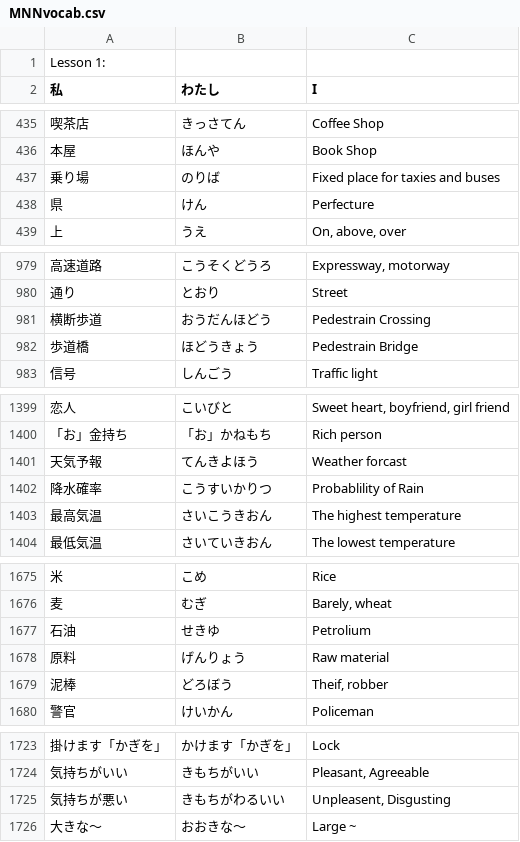
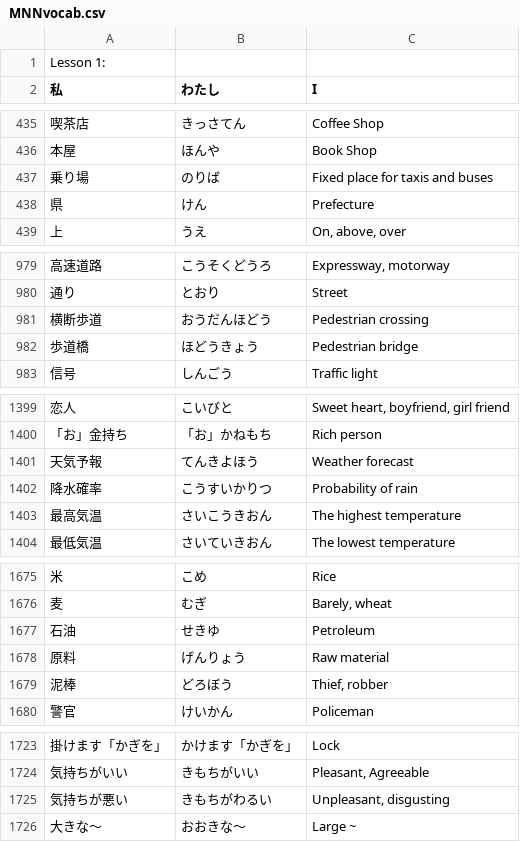
Before and after one commit to bagustris/minna-no-nihongo, a CSV file: MNNvocab.csv, drawn as a sheet; only a part is shown, gaps mark what is left out; the diff covers the shown part only.

```diff
--- a/MNNvocab.csv
+++ b/MNNvocab.csv
@@ -436,4 +436,4 @@
 "本屋","ほんや","Book Shop"
-"乗り場","のりば","Fixed place for taxies and buses"
-"県","けん","Perfecture"
+"乗り場","のりば","Fixed place for taxis and buses"
+"県","けん","Prefecture"
 "上","うえ","On, above, over"
@@ -980,4 +980,4 @@
 "通り","とおり","Street"
-"横断歩道","おうだんほどう","Pedestrain Crossing"
-"歩道橋","ほどうきょう","Pedestrain Bridge"
+"横断歩道","おうだんほどう","Pedestrian crossing"
+"歩道橋","ほどうきょう","Pedestrian bridge"
 "信号","しんごう","Traffic light"
@@ -1400,4 +1400,4 @@
 "「お」金持ち","「お」かねもち","Rich person"
-"天気予報","てんきよほう","Weather forcast"
-"降水確率","こうすいかりつ","Probablility of Rain"
+"天気予報","てんきよほう","Weather forecast"
+"降水確率","こうすいかりつ","Probability of rain"
 "最高気温","さいこうきおん","The highest temperature"
@@ -1676,5 +1676,5 @@
 "麦","むぎ","Barely, wheat"
-"石油","せきゆ","Petrolium"
+"石油","せきゆ","Petroleum"
 "原料","げんりょう","Raw material"
-"泥棒","どろぼう","Theif, robber"
+"泥棒","どろぼう","Thief, robber"
 "警官","けいかん","Policeman"
@@ -1724,3 +1724,3 @@
 "気持ちがいい","きもちがいい","Pleasant, Agreeable"
-"気持ちが悪い","きもちがわるいい","Unpleasent, Disgusting"
+"気持ちが悪い","きもちがわるい","Unpleasant, disgusting"
 "大きな～","おおきな～","Large ~"
```
Also changed, not shown: 1 added row, 1 removed row and 65 edited cells elsewhere in this file, MNNadjs.csv, MNNverbs.csv, 27 other files.
